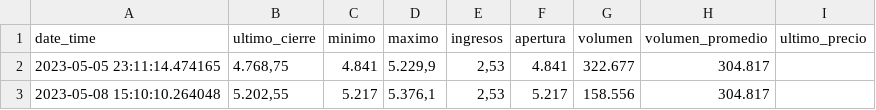
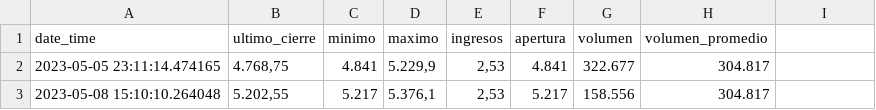
Before and after one commit to AgusDelga2/YPF_bolsa, a CSV file: Scraping/resumen_YPF.csv, drawn as a sheet; only a part is shown; the diff names each change by its address in the sheet, - before the commit and + after, or states it on an @@ line.

```diff
--- a/Scraping/resumen_YPF.csv
+++ b/Scraping/resumen_YPF.csv
-I1: ultimo_precio
+I1: (empty)
```
Also changed, not shown: 1 other file.
